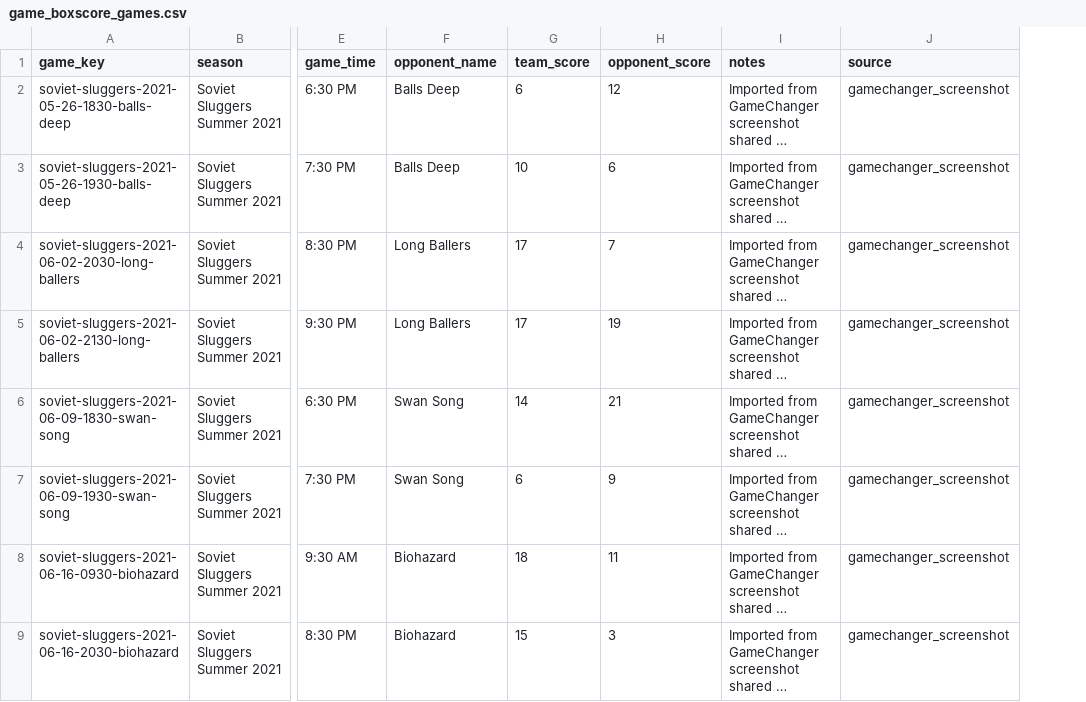
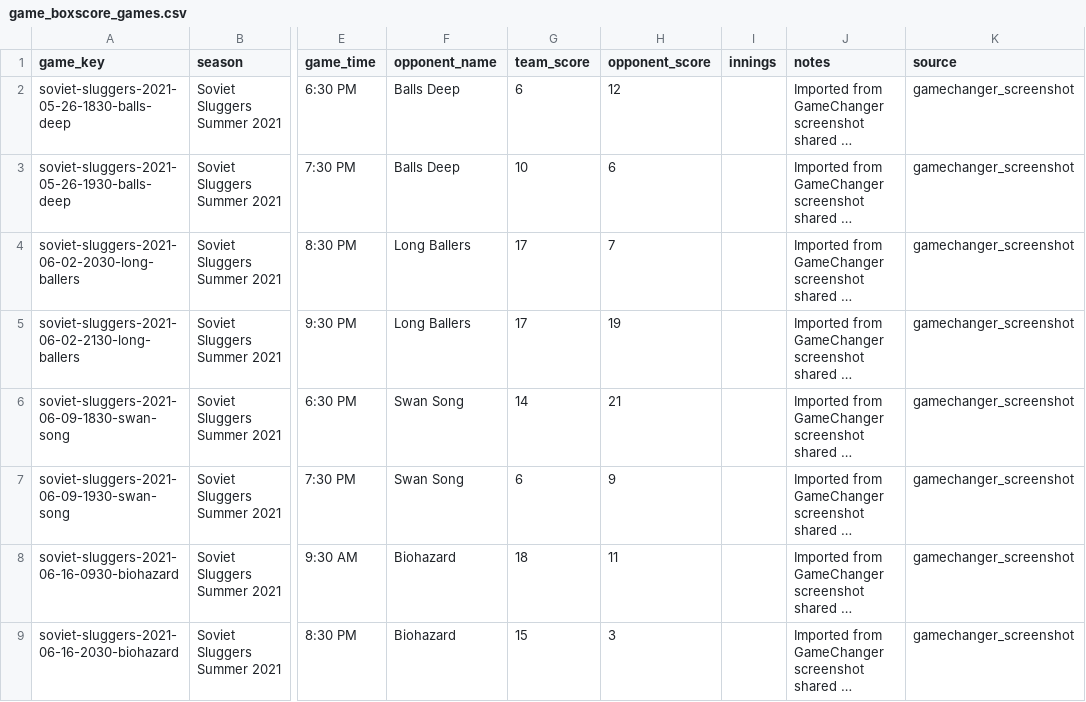
Before and after one commit to tatkins11/maple-tree-dashboard, a CSV file: data/processed/game_boxscore_games.csv, drawn as a sheet; only a part is shown, gaps mark what is left out; long unchanged cells end in …; the diff names each change by its address in the sheet, - before the commit and + after, or states it on an @@ line.

```diff
--- a/data/processed/game_boxscore_games.csv
+++ b/data/processed/game_boxscore_games.csv
+column I (innings), empty
```
Also changed, not shown: 1 other file.
